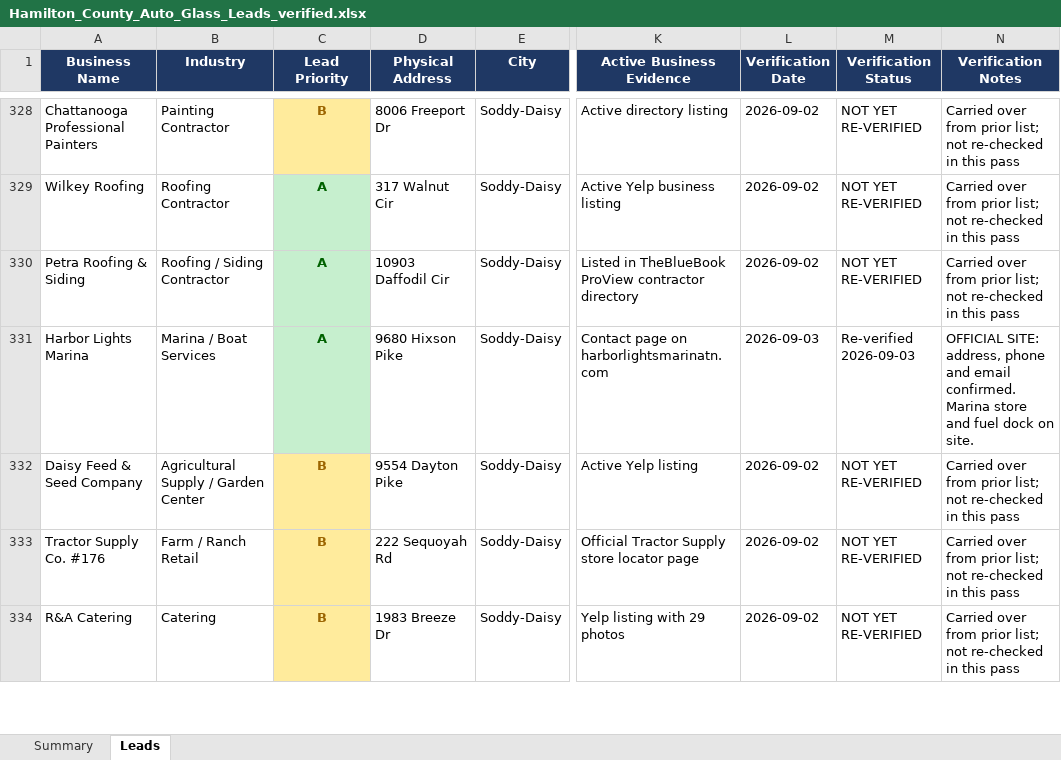
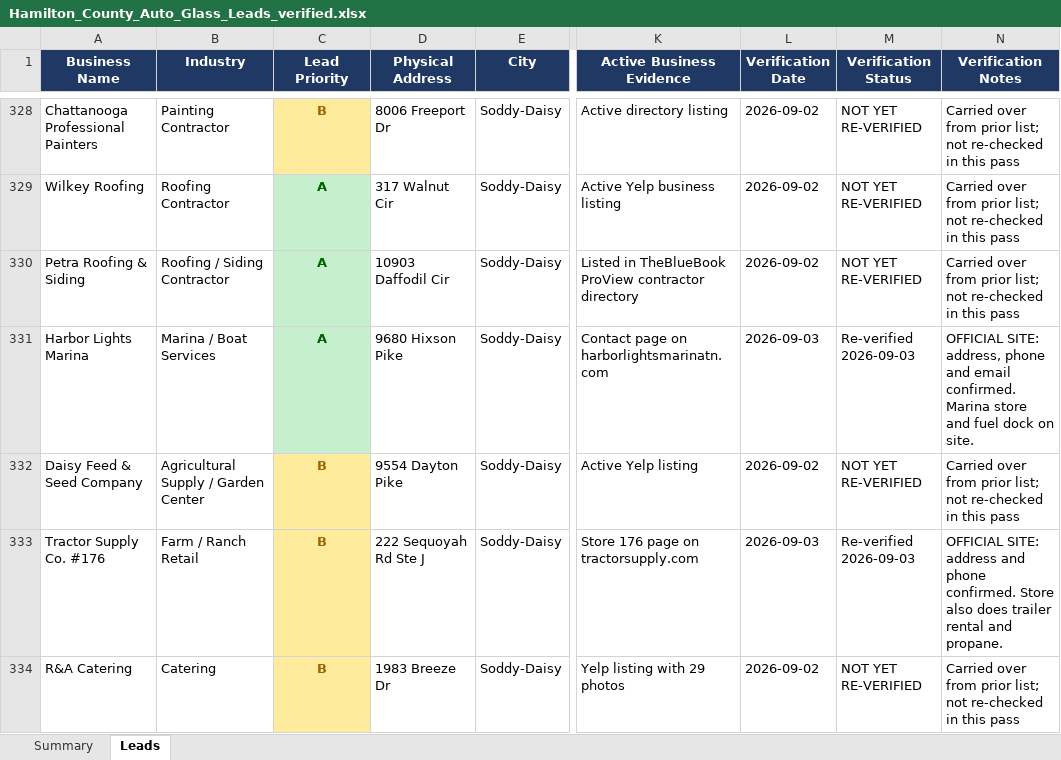
Before and after one commit to hardknoxautoglass/Hard-Knox-, an Excel workbook: leads/Hamilton_County_Auto_Glass_Leads_verified.xlsx, sheet Leads, drawn as a sheet; only a part is shown, gaps mark what is left out; values as stored, in another font and other column widths than the file's, no borders; the diff covers the shown part only; the diff names each change by its address in the sheet, - before the commit and + after, or states it on an @@ line.

```diff
--- a/leads/Hamilton_County_Auto_Glass_Leads_verified.xlsx (sheet Leads)
+++ b/leads/Hamilton_County_Auto_Glass_Leads_verified.xlsx (sheet Leads)
-D333 (Physical Address): 222 Sequoyah Rd
+D333 (Physical Address): 222 Sequoyah Rd Ste J
-K333 (Active Business Evidence): Official Tractor Supply store locator page
+K333 (Active Business Evidence): Store 176 page on tractorsupply.com
-L333 (Verification Date): 2026-09-02
+L333 (Verification Date): 2026-09-03
-M333 (Verification Status): NOT YET RE-VERIFIED
+M333 (Verification Status): Re-verified 2026-09-03
-N333 (Verification Notes): Carried over from prior list; not re-checked in this pass
+N333 (Verification Notes): OFFICIAL SITE: address and phone confirmed. Store also does trailer rental and propane.
```
Also changed, not shown: 35 edited cells elsewhere in this sheet, 1 other file.
